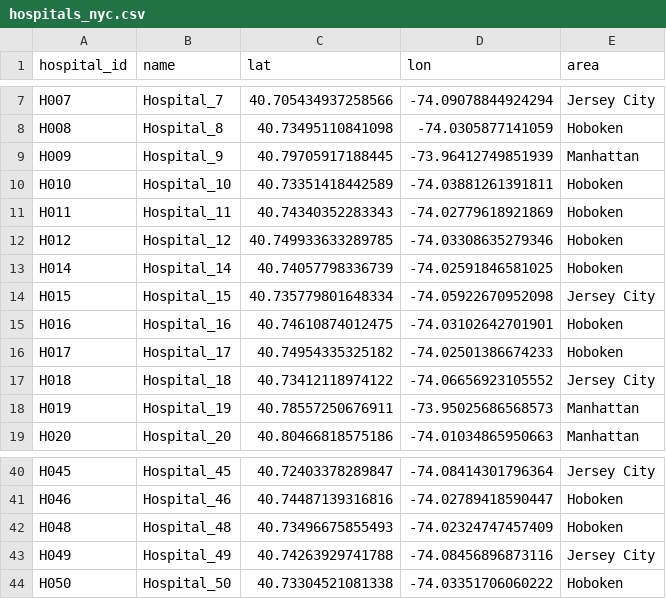
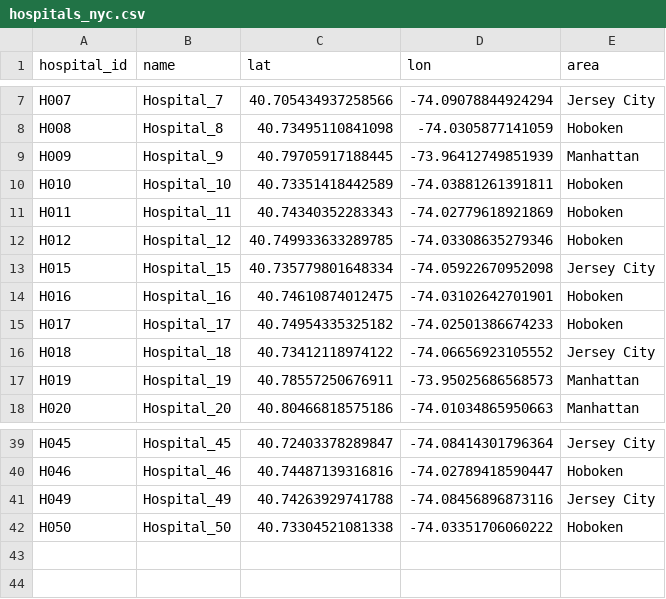
Before and after one commit to harithsya24/random-state-42, a CSV file: data/hospitals_nyc.csv, drawn as a sheet; only a part is shown, gaps mark what is left out.

```diff
--- a/data/hospitals_nyc.csv
+++ b/data/hospitals_nyc.csv
@@ -12,3 +12,2 @@ H011,Hospital_11,40.74340352283343,-74.02779618921869,Hoboken
 H012,Hospital_12,40.749933633289785,-74.03308635279346,Hoboken
-H014,Hospital_14,40.74057798336739,-74.02591846581025,Hoboken
 H015,Hospital_15,40.735779801648334,-74.05922670952098,Jersey City
@@ -41,3 +40,2 @@ H045,Hospital_45,40.72403378289847,-74.08414301796364,Jersey City
 H046,Hospital_46,40.74487139316816,-74.02789418590447,Hoboken
-H048,Hospital_48,40.73496675855493,-74.02324747457409,Hoboken
 H049,Hospital_49,40.74263929741788,-74.08456896873116,Jersey City
```
Also changed, not shown: data/bloodbanks_nyc.csv.
